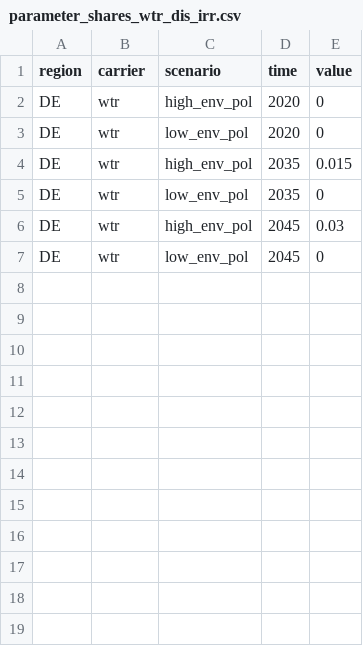
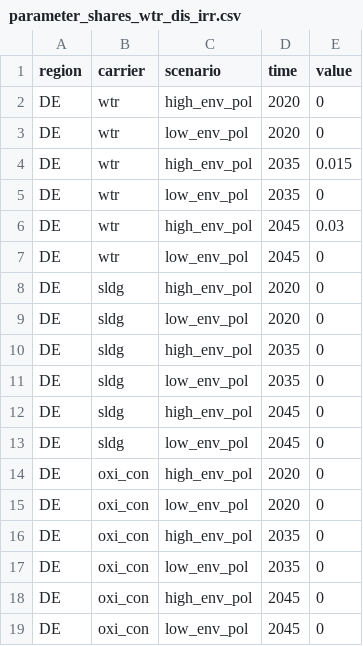
Before and after one commit to isabelapi/PAW_MFA_LCA_2025, a CSV file: MFA/Data/parameter_shares_wtr_dis_irr.csv, drawn as a sheet.

```diff
--- a/MFA/Data/parameter_shares_wtr_dis_irr.csv
+++ b/MFA/Data/parameter_shares_wtr_dis_irr.csv
@@ -7 +7,13 @@ DE,wtr,high_env_pol,2045,0.03
 DE,wtr,low_env_pol,2045,0
+DE,sldg,high_env_pol,2020,0
+DE,sldg,low_env_pol,2020,0
+DE,sldg,high_env_pol,2035,0
+DE,sldg,low_env_pol,2035,0
+DE,sldg,high_env_pol,2045,0
+DE,sldg,low_env_pol,2045,0
+DE,oxi_con,high_env_pol,2020,0
+DE,oxi_con,low_env_pol,2020,0
+DE,oxi_con,high_env_pol,2035,0
+DE,oxi_con,low_env_pol,2035,0
+DE,oxi_con,high_env_pol,2045,0
+DE,oxi_con,low_env_pol,2045,0
```
Also changed, not shown: MFA/Data/parameter_shares_dec_tre_sec_tre.csv, MFA/Data/parameter_shares_sldg_sep_fer.csv, 2 other files.
